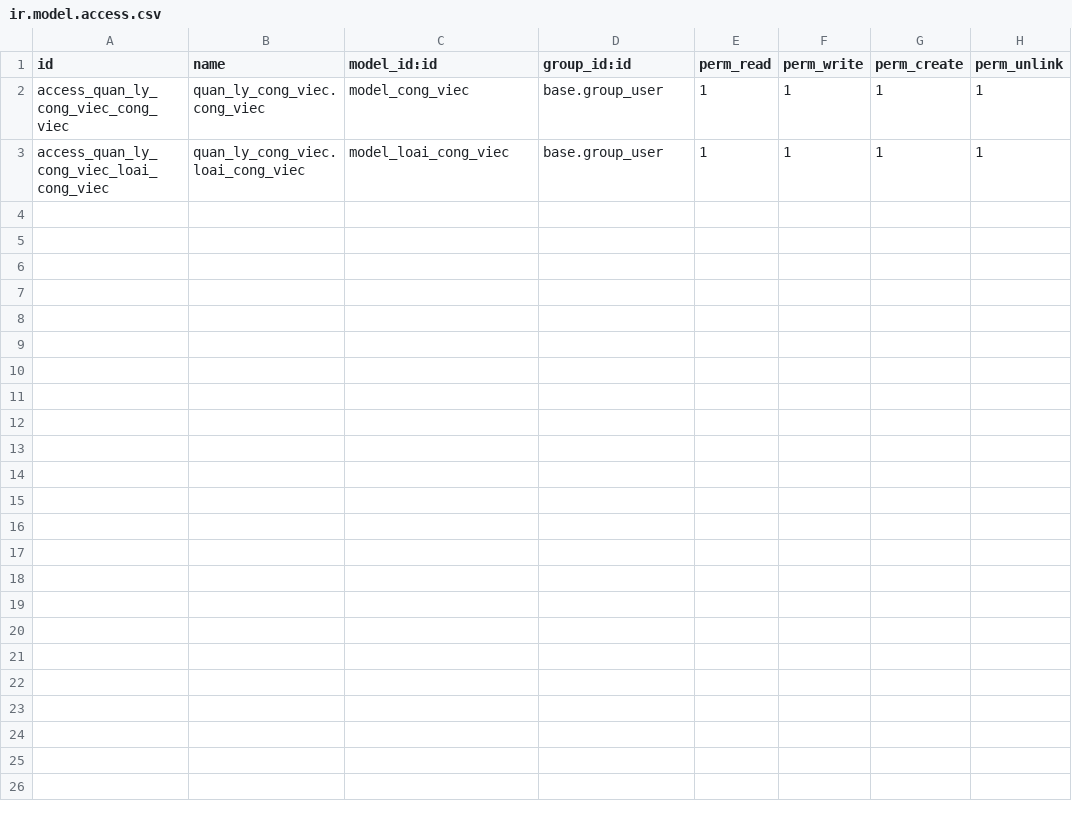
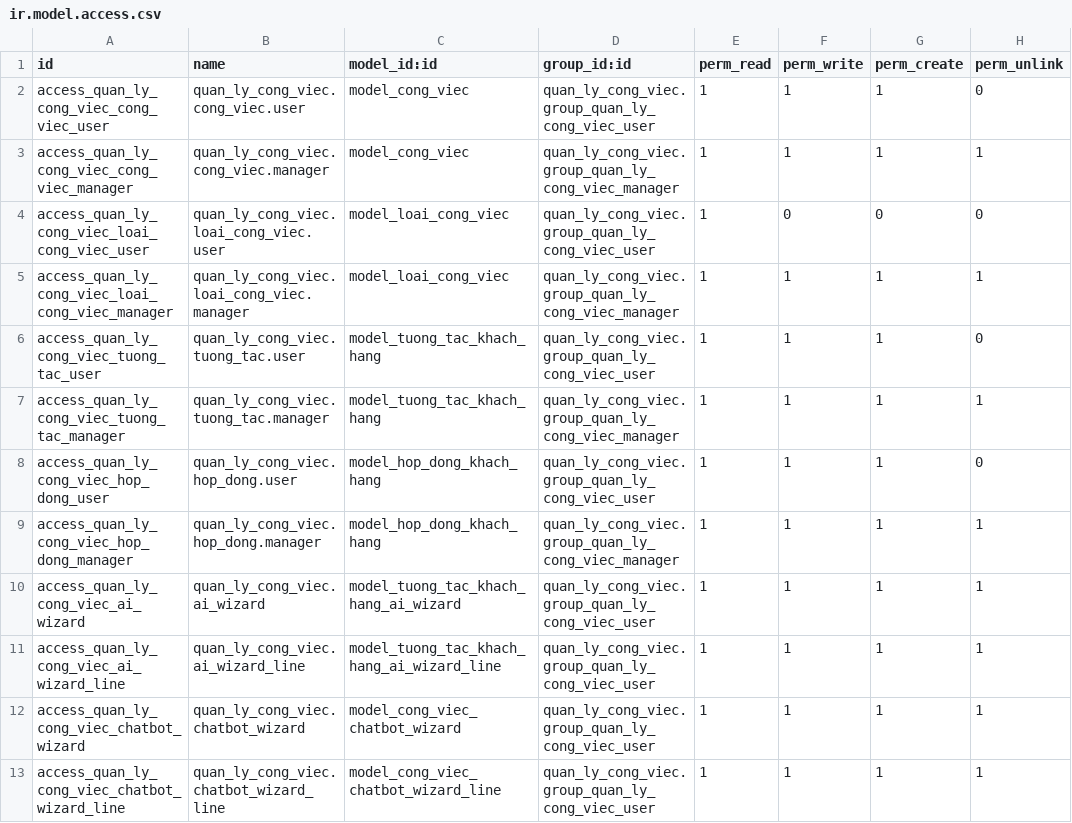
Before and after one commit to levuongVN/Business-Internship, a CSV file: addons/quan_ly_cong_viec/security/ir.model.access.csv, drawn as a sheet.

Commit message:
Udpate  cong viec + Khach  hang + chatbot

```diff
--- a/addons/quan_ly_cong_viec/security/ir.model.access.csv
+++ b/addons/quan_ly_cong_viec/security/ir.model.access.csv
@@ -1,3 +1,13 @@
 id,name,model_id:id,group_id:id,perm_read,perm_write,perm_create,perm_unlink
-access_quan_ly_cong_viec_cong_viec,quan_ly_cong_viec.cong_viec,model_cong_viec,base.group_user,1,1,1,1
-access_quan_ly_cong_viec_loai_cong_viec,quan_ly_cong_viec.loai_cong_viec,model_loai_cong_viec,base.group_user,1,1,1,1
+access_quan_ly_cong_viec_cong_viec_user,quan_ly_cong_viec.cong_viec.user,model_cong_viec,quan_ly_cong_viec.group_quan_ly_cong_viec_user,1,1,1,0
+access_quan_ly_cong_viec_cong_viec_manager,quan_ly_cong_viec.cong_viec.manager,model_cong_viec,quan_ly_cong_viec.group_quan_ly_cong_viec_manager,1,1,1,1
+access_quan_ly_cong_viec_loai_cong_viec_user,quan_ly_cong_viec.loai_cong_viec.user,model_loai_cong_viec,quan_ly_cong_viec.group_quan_ly_cong_viec_user,1,0,0,0
+access_quan_ly_cong_viec_loai_cong_viec_manager,quan_ly_cong_viec.loai_cong_viec.manager,model_loai_cong_viec,quan_ly_cong_viec.group_quan_ly_cong_viec_manager,1,1,1,1
+access_quan_ly_cong_viec_tuong_tac_user,quan_ly_cong_viec.tuong_tac.user,model_tuong_tac_khach_hang,quan_ly_cong_viec.group_quan_ly_cong_viec_user,1,1,1,0
+access_quan_ly_cong_viec_tuong_tac_manager,quan_ly_cong_viec.tuong_tac.manager,model_tuong_tac_khach_hang,quan_ly_cong_viec.group_quan_ly_cong_viec_manager,1,1,1,1
+access_quan_ly_cong_viec_hop_dong_user,quan_ly_cong_viec.hop_dong.user,model_hop_dong_khach_hang,quan_ly_cong_viec.group_quan_ly_cong_viec_user,1,1,1,0
+access_quan_ly_cong_viec_hop_dong_manager,quan_ly_cong_viec.hop_dong.manager,model_hop_dong_khach_hang,quan_ly_cong_viec.group_quan_ly_cong_viec_manager,1,1,1,1
+access_quan_ly_cong_viec_ai_wizard,quan_ly_cong_viec.ai_wizard,model_tuong_tac_khach_hang_ai_wizard,quan_ly_cong_viec.group_quan_ly_cong_viec_user,1,1,1,1
+access_quan_ly_cong_viec_ai_wizard_line,quan_ly_cong_viec.ai_wizard_line,model_tuong_tac_khach_hang_ai_wizard_line,quan_ly_cong_viec.group_quan_ly_cong_viec_user,1,1,1,1
+access_quan_ly_cong_viec_chatbot_wizard,quan_ly_cong_viec.chatbot_wizard,model_cong_viec_chatbot_wizard,quan_ly_cong_viec.group_quan_ly_cong_viec_user,1,1,1,1
+access_quan_ly_cong_viec_chatbot_wizard_line,quan_ly_cong_viec.chatbot_wizard_line,model_cong_viec_chatbot_wizard_line,quan_ly_cong_viec.group_quan_ly_cong_viec_user,1,1,1,1
```
Also changed, not shown: 37 other files.
